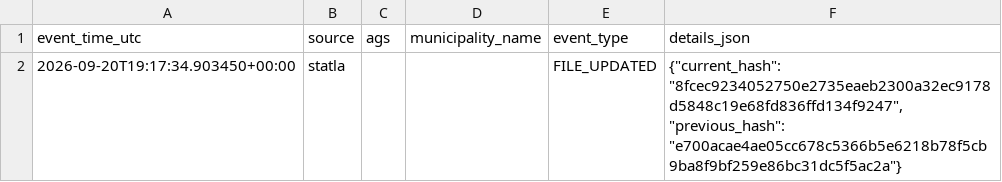
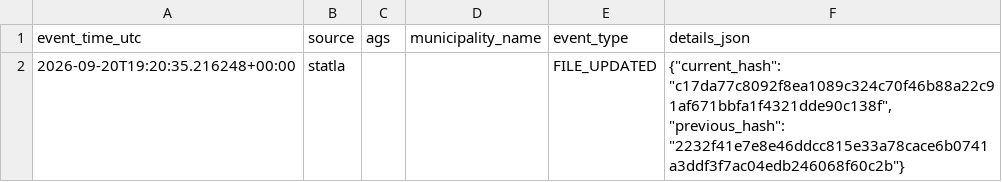
Before and after one commit to volzinnovation/wahl-monitor.de, a CSV file: data/2026-be/reports/latest_events.csv, drawn as a sheet.

```diff
--- a/data/2026-be/reports/latest_events.csv
+++ b/data/2026-be/reports/latest_events.csv
@@ -1,2 +1,2 @@
 event_time_utc,source,ags,municipality_name,event_type,details_json
-2026-09-20T19:17:34.903450+00:00,statla,,,FILE_UPDATED,"{""current_hash"": ""8fcec9234052750e2735eaeb2300a32ec9178d5848c19e68fd836ffd134f9247"", ""previous_hash"": ""e700acae4ae05cc678c5366b5e6218b78f5cb9ba8f9bf259e86bc31dc5f5ac2a""}"
+2026-09-20T19:20:35.216248+00:00,statla,,,FILE_UPDATED,"{""current_hash"": ""c17da77c8092f8ea1089c324c70f46b88a22c91af671bbfa1f4321dde90c138f"", ""previous_hash"": ""2232f41e7e8e46ddcc815e33a78cace6b0741a3ddf3f7ac04edb246068f60c2b""}"
```
Also changed, not shown: data/2026-be/latest/official-results-source.csv, data/2026-be/latest/statla_party_results.csv, 11 other files.
